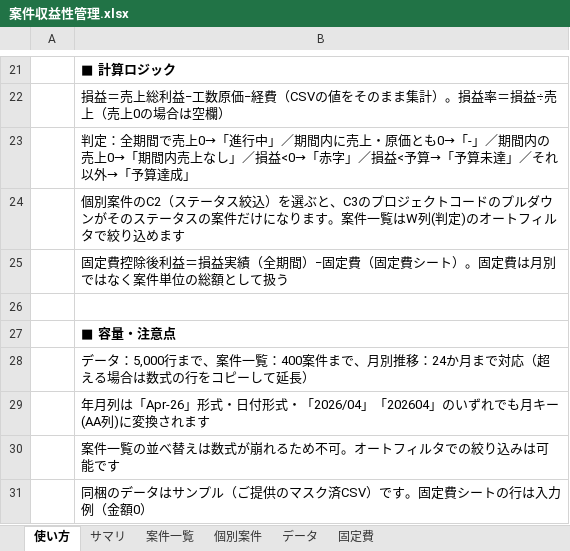
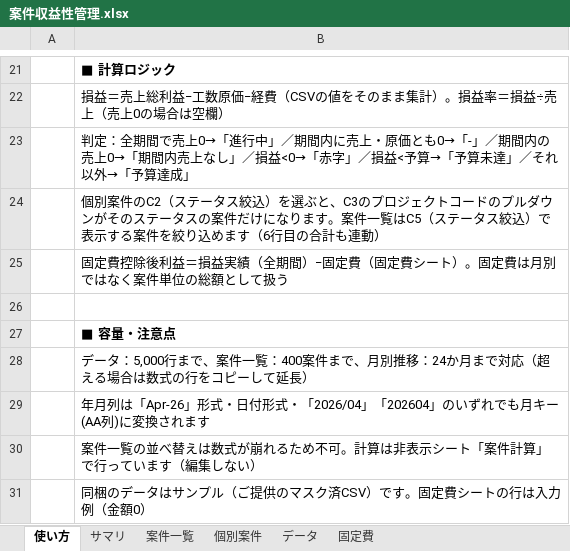
Before and after one commit to maekou-afk/claude, an Excel workbook: 案件収益性管理.xlsx, sheet 使い方, drawn as a sheet; only a part is shown, gaps mark what is left out; values as stored, in another font and other column widths than the file's, no borders; the diff names each change by its address in the sheet, - before the commit and + after, or states it on an @@ line.

```diff
--- a/案件収益性管理.xlsx (sheet 使い方)
+++ b/案件収益性管理.xlsx (sheet 使い方)
-B24: …件一覧はW列(判定)のオートフィルタで絞り込めます
+B24: …件一覧はC5（ステータス絞込）で表示する案件を絞り込めます（6行目の合計も連動）
-B30: 案件一覧の並べ替えは数式が崩れるため不可。オートフィルタでの絞り込みは可能です
+B30: 案件一覧の並べ替えは数式が崩れるため不可。計算は非表示シート「案件計算」で行っています（編集しない）
```
Also changed, not shown: sheet 案件一覧, sheet サマリ, formulas that keep their value.
